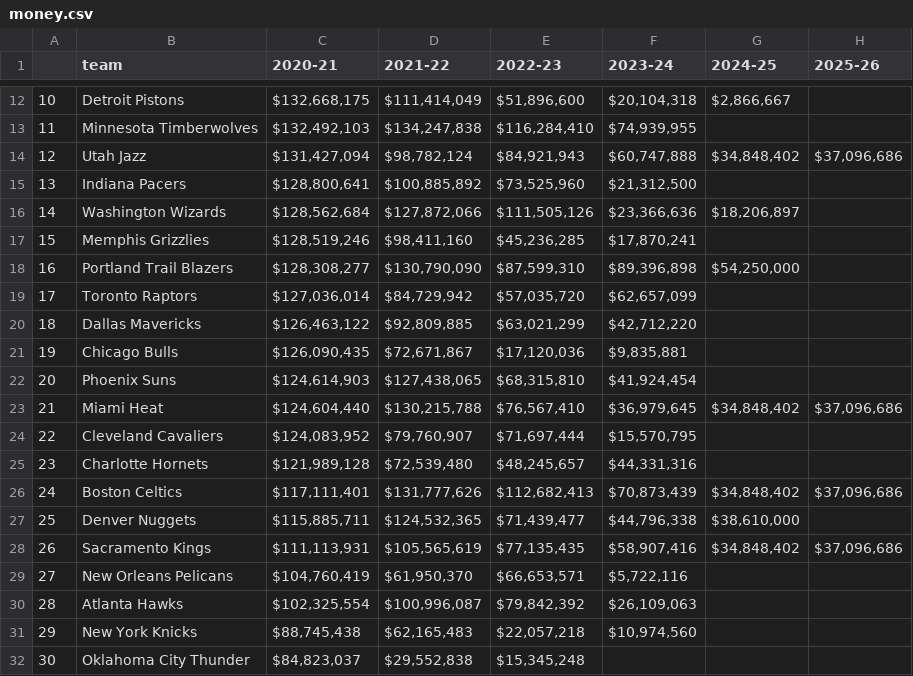
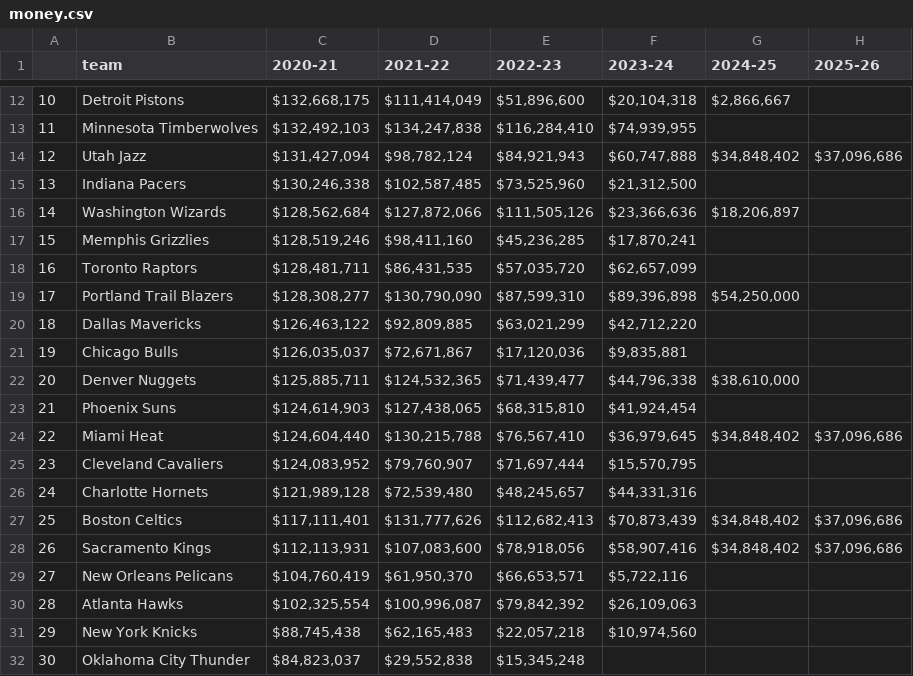
Before and after one commit to gportes24/NBA_Salary_app, a CSV file: Resources/csv_files/money.csv, drawn as a sheet; only a part is shown, gaps mark what is left out.

```diff
--- a/Resources/csv_files/money.csv
+++ b/Resources/csv_files/money.csv
@@ -14,16 +14,16 @@
 12,Utah Jazz,"$131,427,094","$98,782,124","$84,921,943","$60,747,888","$34,848,402","$37,096,686"
-13,Indiana Pacers,"$128,800,641","$100,885,892","$73,525,960","$21,312,500",,
+13,Indiana Pacers,"$130,246,338","$102,587,485","$73,525,960","$21,312,500",,
 14,Washington Wizards,"$128,562,684","$127,872,066","$111,505,126","$23,366,636","$18,206,897",
 15,Memphis Grizzlies,"$128,519,246","$98,411,160","$45,236,285","$17,870,241",,
-16,Portland Trail Blazers,"$128,308,277","$130,790,090","$87,599,310","$89,396,898","$54,250,000",
-17,Toronto Raptors,"$127,036,014","$84,729,942","$57,035,720","$62,657,099",,
+16,Toronto Raptors,"$128,481,711","$86,431,535","$57,035,720","$62,657,099",,
+17,Portland Trail Blazers,"$128,308,277","$130,790,090","$87,599,310","$89,396,898","$54,250,000",
 18,Dallas Mavericks,"$126,463,122","$92,809,885","$63,021,299","$42,712,220",,
-19,Chicago Bulls,"$126,090,435","$72,671,867","$17,120,036","$9,835,881",,
-20,Phoenix Suns,"$124,614,903","$127,438,065","$68,315,810","$41,924,454",,
-21,Miami Heat,"$124,604,440","$130,215,788","$76,567,410","$36,979,645","$34,848,402","$37,096,686"
-22,Cleveland Cavaliers,"$124,083,952","$79,760,907","$71,697,444","$15,570,795",,
-23,Charlotte Hornets,"$121,989,128","$72,539,480","$48,245,657","$44,331,316",,
-24,Boston Celtics,"$117,111,401","$131,777,626","$112,682,413","$70,873,439","$34,848,402","$37,096,686"
-25,Denver Nuggets,"$115,885,711","$124,532,365","$71,439,477","$44,796,338","$38,610,000",
-26,Sacramento Kings,"$111,113,931","$105,565,619","$77,135,435","$58,907,416","$34,848,402","$37,096,686"
+19,Chicago Bulls,"$126,035,037","$72,671,867","$17,120,036","$9,835,881",,
+20,Denver Nuggets,"$125,885,711","$124,532,365","$71,439,477","$44,796,338","$38,610,000",
+21,Phoenix Suns,"$124,614,903","$127,438,065","$68,315,810","$41,924,454",,
+22,Miami Heat,"$124,604,440","$130,215,788","$76,567,410","$36,979,645","$34,848,402","$37,096,686"
+23,Cleveland Cavaliers,"$124,083,952","$79,760,907","$71,697,444","$15,570,795",,
+24,Charlotte Hornets,"$121,989,128","$72,539,480","$48,245,657","$44,331,316",,
+25,Boston Celtics,"$117,111,401","$131,777,626","$112,682,413","$70,873,439","$34,848,402","$37,096,686"
+26,Sacramento Kings,"$112,113,931","$107,083,600","$78,918,056","$58,907,416","$34,848,402","$37,096,686"
 27,New Orleans Pelicans,"$104,760,419","$61,950,370","$66,653,571","$5,722,116",,
```
Also changed, not shown: 1 other file.
